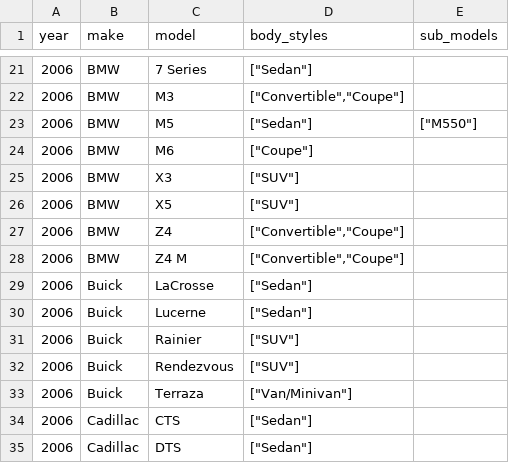
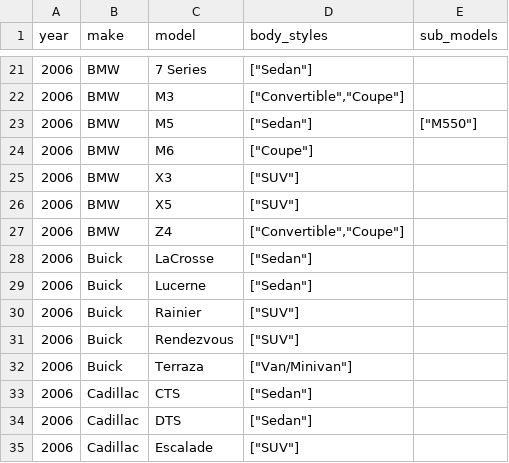
Before and after one commit to romangrinev/us-car-models-data, a CSV file: 2006.csv, drawn as a sheet; only a part is shown, gaps mark what is left out; the shorter side is filled out with more unchanged rows; the diff names each change by its address in the sheet, - before the commit and + after, or states it on an @@ line.

```diff
--- a/2006.csv
+++ b/2006.csv
-row 28: 2006 | BMW | Z4 M | ["Convertible","Coupe"]
```
Also changed, not shown: 2007.csv, 2008.csv.
